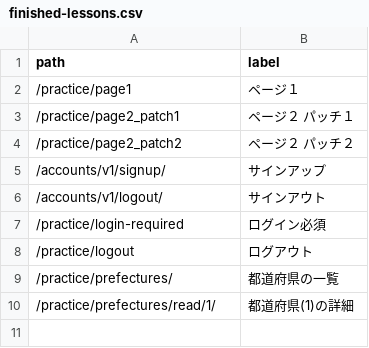
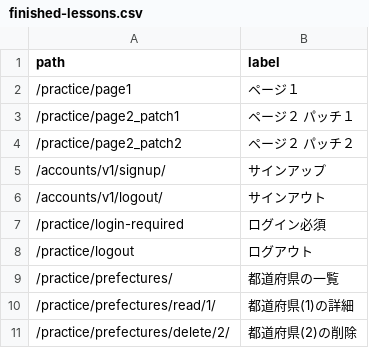
Before and after one commit to muzudho/django-practice2, a CSV file: host1/apps1/portal/data/finished-lessons.csv, drawn as a sheet; the diff names each change by its address in the sheet, - before the commit and + after, or states it on an @@ line.

```diff
--- a/host1/apps1/portal/data/finished-lessons.csv
+++ b/host1/apps1/portal/data/finished-lessons.csv
+row 11: /practice/prefectures/delete/2/ | 都道府県(2)の削除
```
Also changed, not shown: 1 other file.
